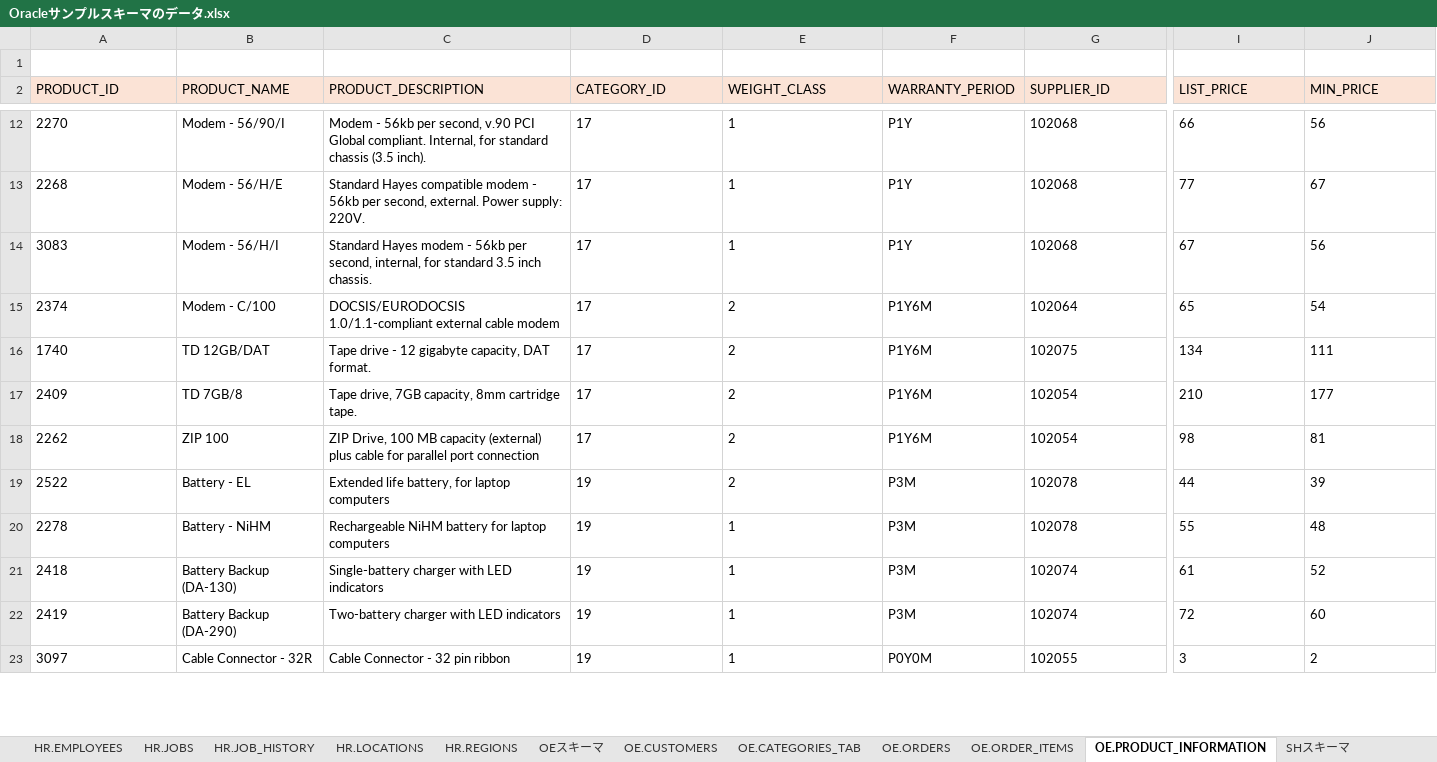
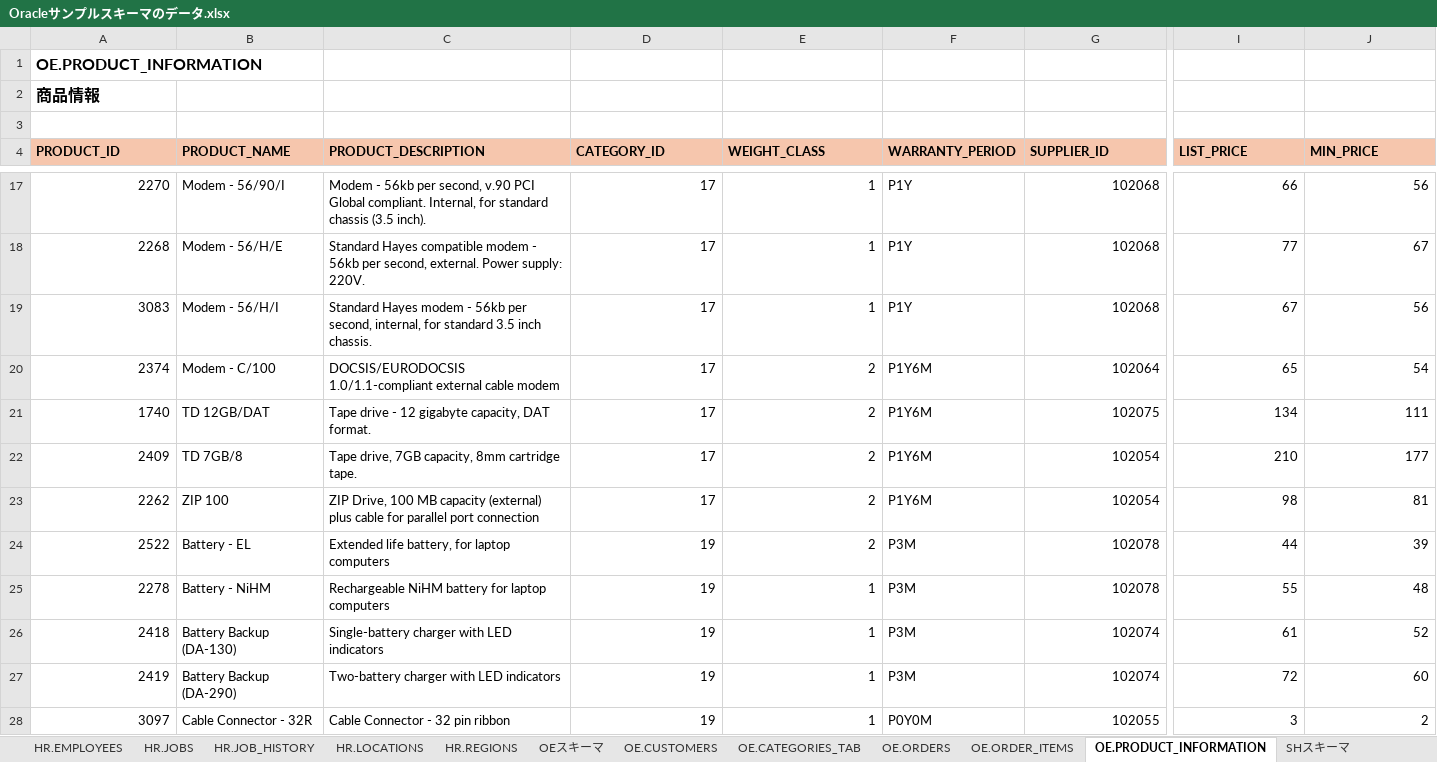
Before and after one commit to kinopp0305/OracleSampleData, an Excel workbook: Oracleサンプルスキーマのデータ.xlsx, sheet OE.PRODUCT_INFORMATION, drawn as a sheet; only a part is shown, gaps mark what is left out; values as stored, in another font and other column widths than the file's, no borders; addresses are those after the commit; rows hold the shown columns only; the diff covers the shown part only; the diff names each change by its address in the sheet, - before the commit and + after, or states it on an @@ line.

```diff
--- a/Oracleサンプルスキーマのデータ.xlsx (sheet OE.PRODUCT_INFORMATION)
+++ b/Oracleサンプルスキーマのデータ.xlsx (sheet OE.PRODUCT_INFORMATION)
+row 1: OE.PRODUCT_INFORMATION
+row 2: 商品情報
@@ A4:J4 fill: #FBE3D6 → #F6C6AD, bold: off → on @@
-A17:A28 alignment: left
+A17:A28 alignment: right
-D17:E28 alignment: left
+D17:E28 alignment: right
-G17:G28 alignment: left
+G17:G28 alignment: right
-I17:J28 alignment: left
+I17:J28 alignment: right
```
Also changed, not shown: 3 added rows and cell formats elsewhere in this sheet, sheet OE.ORDER_ITEMS, sheet OE.ORDERS, sheet COスキーマ, sheet OEスキーマ, sheet SHスキーマ.
